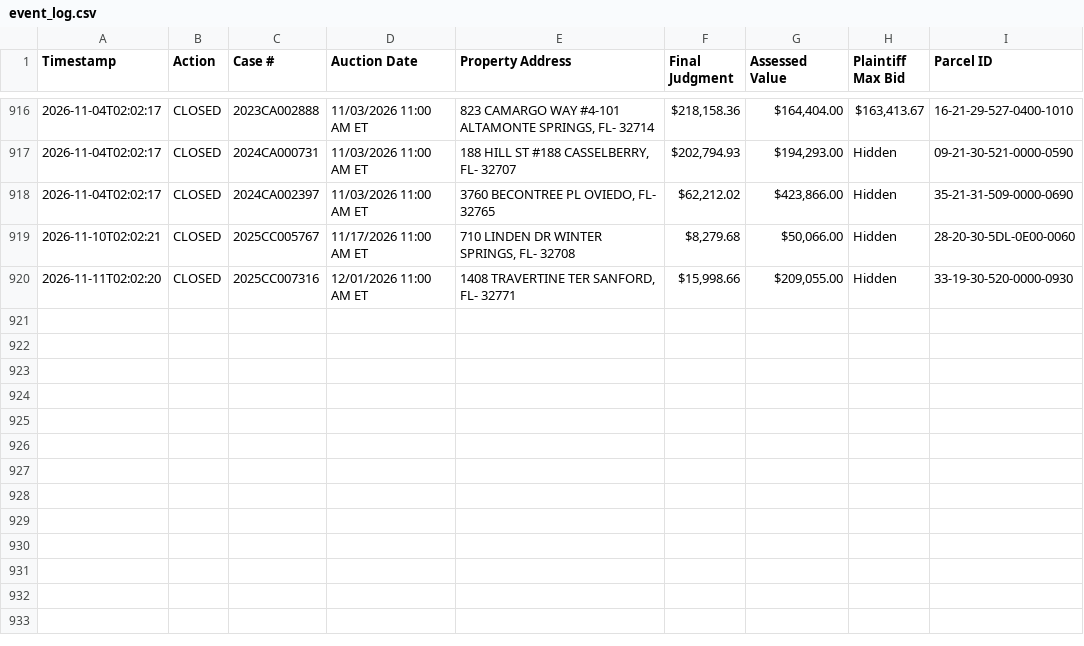
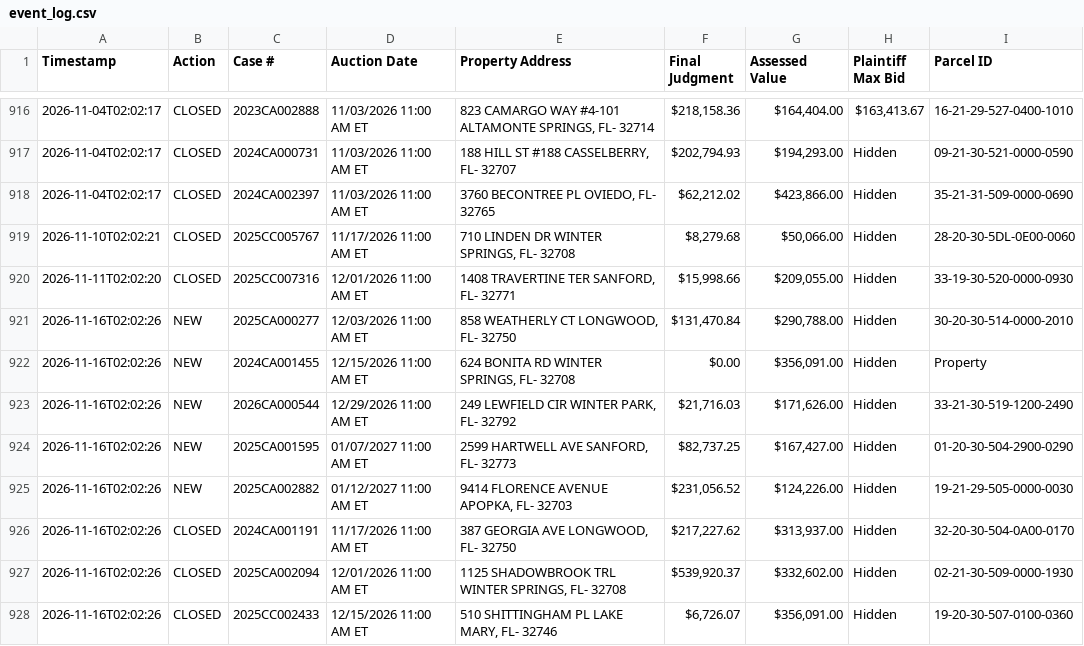
Before and after one commit to figlesias7/realforeclose-seminole, a CSV file: data/event_log.csv, drawn as a sheet; only a part is shown, gaps mark what is left out; the diff names each change by its address in the sheet, - before the commit and + after, or states it on an @@ line.

```diff
--- a/data/event_log.csv
+++ b/data/event_log.csv
+row 921: 2026-11-16T02:02:26 | NEW | 2025CA000277 | 12/03/2026 11:00 AM ET | 858 WEATHERLY CT LONGWOOD, FL- 32750 | $131,470.84 | $290,788.00 | Hidden | 30-20-30-514-0000-2010
+row 922: 2026-11-16T02:02:26 | NEW | 2024CA001455 | 12/15/2026 11:00 AM ET | 624 BONITA RD WINTER SPRINGS, FL- 32708 | $0.00 | $356,091.00 | Hidden | Property
+row 923: 2026-11-16T02:02:26 | NEW | 2026CA000544 | 12/29/2026 11:00 AM ET | 249 LEWFIELD CIR WINTER PARK, FL- 32792 | $21,716.03 | $171,626.00 | Hidden | 33-21-30-519-1200-2490
+row 924: 2026-11-16T02:02:26 | NEW | 2025CA001595 | 01/07/2027 11:00 AM ET | 2599 HARTWELL AVE SANFORD, FL- 32773 | $82,737.25 | $167,427.00 | Hidden | 01-20-30-504-2900-0290
+row 925: 2026-11-16T02:02:26 | NEW | 2025CA002882 | 01/12/2027 11:00 AM ET | 9414 FLORENCE AVENUE APOPKA, FL- 32703 | $231,056.52 | $124,226.00 | Hidden | 19-21-29-505-0000-0030
+row 926: 2026-11-16T02:02:26 | CLOSED | 2024CA001191 | 11/17/2026 11:00 AM ET | 387 GEORGIA AVE LONGWOOD, FL- 32750 | $217,227.62 | $313,937.00 | Hidden | 32-20-30-504-0A00-0170
+row 927: 2026-11-16T02:02:26 | CLOSED | 2025CA002094 | 12/01/2026 11:00 AM ET | 1125 SHADOWBROOK TRL WINTER SPRINGS, FL- 32708 | $539,920.37 | $332,602.00 | Hidden | 02-21-30-509-0000-1930
+row 928: 2026-11-16T02:02:26 | CLOSED | 2025CC002433 | 12/15/2026 11:00 AM ET | 510 SHITTINGHAM PL LAKE MARY, FL- 32746 | $6,726.07 | $356,091.00 | Hidden | 19-20-30-507-0100-0360
```
Also changed, not shown: data/active_foreclosures.csv, data/all_seen.csv, 3 other files.
